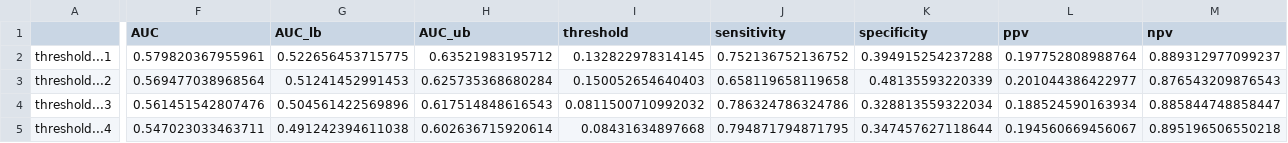
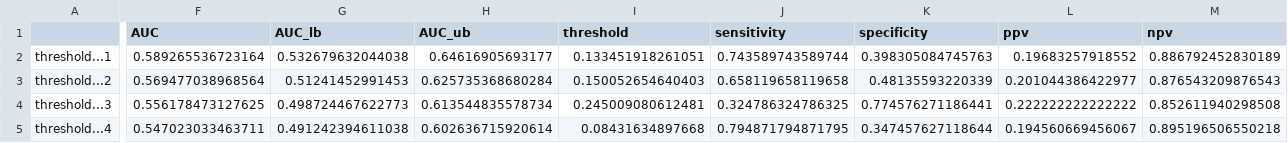
Before and after one commit to sarahlotspeich/missALI, a CSV file: data/random_forest_metrics.csv, drawn as a sheet; only a part is shown, gaps mark what is left out; the diff covers the shown part only; the diff names each change by its address in the sheet, - before the commit and + after, or states it on an @@ line.

Commit message:
Remake random forest metrics data

```diff
--- a/data/random_forest_metrics.csv
+++ b/data/random_forest_metrics.csv
-F2 (AUC): 0.579820367955961
+F2 (AUC): 0.589265536723164
-G2 (AUC_lb): 0.522656453715775
+G2 (AUC_lb): 0.532679632044038
-H2 (AUC_ub): 0.63521983195712
+H2 (AUC_ub): 0.64616905693177
-I2 (threshold): 0.132822978314145
+I2 (threshold): 0.133451918261051
-J2 (sensitivity): 0.752136752136752
+J2 (sensitivity): 0.743589743589744
-K2 (specificity): 0.394915254237288
+K2 (specificity): 0.398305084745763
-L2 (ppv): 0.197752808988764
+L2 (ppv): 0.19683257918552
-M2 (npv): 0.889312977099237
+M2 (npv): 0.886792452830189
-F4 (AUC): 0.561451542807476
+F4 (AUC): 0.556178473127625
-G4 (AUC_lb): 0.504561422569896
+G4 (AUC_lb): 0.498724467622773
-H4 (AUC_ub): 0.617514848616543
+H4 (AUC_ub): 0.613544835578734
-I4 (threshold): 0.0811500710992032
+I4 (threshold): 0.245009080612481
-J4 (sensitivity): 0.786324786324786
+J4 (sensitivity): 0.324786324786325
-K4 (specificity): 0.328813559322034
+K4 (specificity): 0.774576271186441
-L4 (ppv): 0.188524590163934
+L4 (ppv): 0.222222222222222
-M4 (npv): 0.885844748858447
+M4 (npv): 0.852611940298508
```
Also changed, not shown: 178 edited cells elsewhere in this file.
